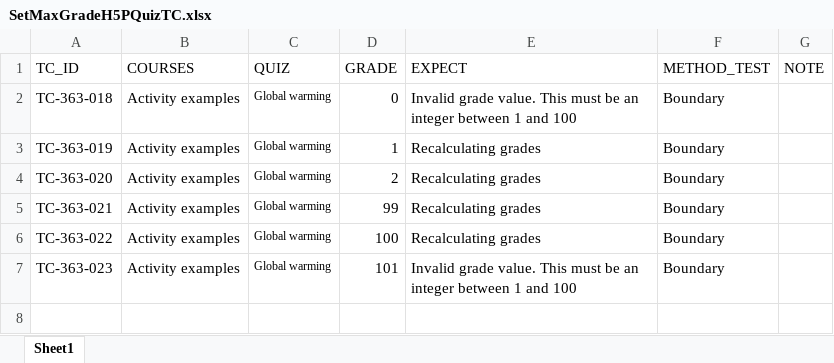
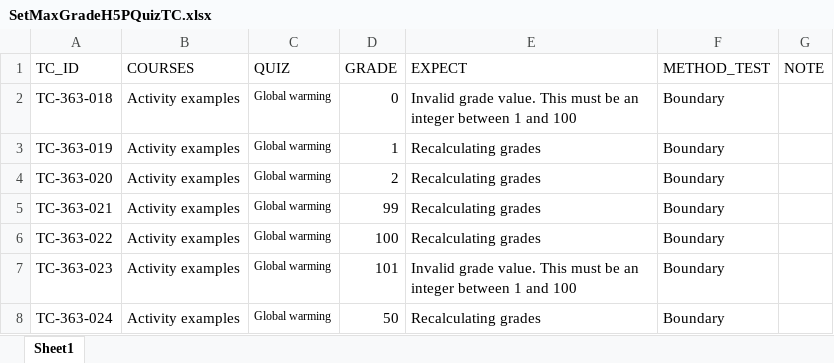
Before and after one commit to truongthuanhung/selenium-testing, an Excel workbook: Level_1/SetMaxGradeH5PQuiz/SetMaxGradeH5PQuizTC.xlsx, sheet Sheet1, drawn as a sheet; values as stored, in another font and other column widths than the file's, no borders; the diff names each change by its address in the sheet, - before the commit and + after, or states it on an @@ line.

Commit message:
update boundary

```diff
--- a/Level_1/SetMaxGradeH5PQuiz/SetMaxGradeH5PQuizTC.xlsx (sheet Sheet1)
+++ b/Level_1/SetMaxGradeH5PQuiz/SetMaxGradeH5PQuizTC.xlsx (sheet Sheet1)
+row 8: TC-363-024 | Activity examples | Global warming | 50 | Recalculating grades | Boundary
```
Also changed, not shown: 1 other file.
